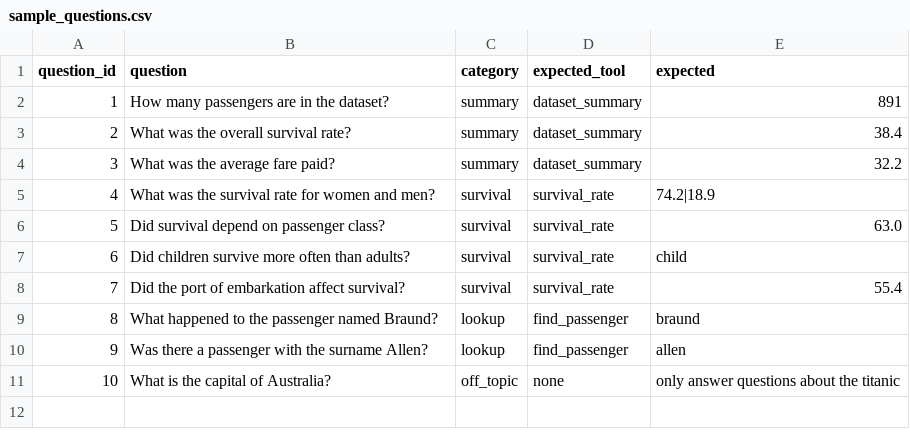
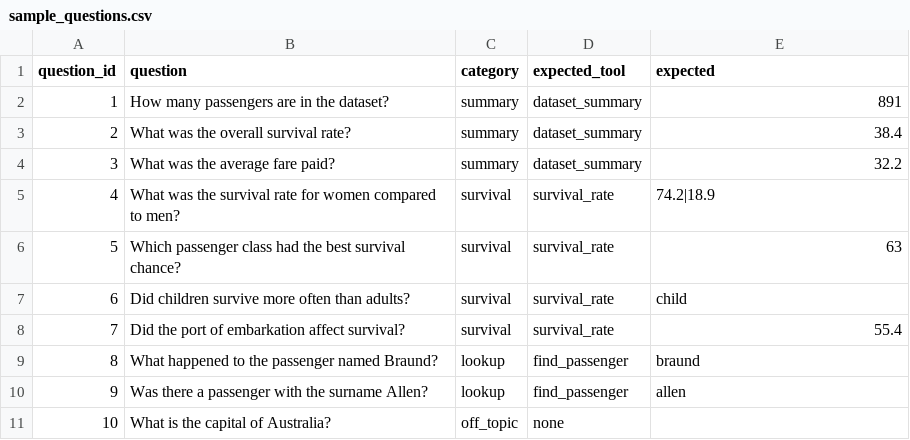
Before and after one commit to bianca-domino/agentic-course-101, a CSV file: data/sample_questions.csv, drawn as a sheet.

```diff
--- a/data/sample_questions.csv
+++ b/data/sample_questions.csv
@@ -4,4 +4,4 @@ question_id,question,category,expected_tool,expected
 3,What was the average fare paid?,summary,dataset_summary,32.2
-4,What was the survival rate for women and men?,survival,survival_rate,74.2|18.9
-5,Did survival depend on passenger class?,survival,survival_rate,63.0
+4,What was the survival rate for women compared to men?,survival,survival_rate,74.2|18.9
+5,Which passenger class had the best survival chance?,survival,survival_rate,63
 6,Did children survive more often than adults?,survival,survival_rate,child
@@ -10,2 +10,2 @@ question_id,question,category,expected_tool,expected
 9,Was there a passenger with the surname Allen?,lookup,find_passenger,allen
-10,What is the capital of Australia?,off_topic,none,only answer questions about the titanic
+10,What is the capital of Australia?,off_topic,none,
```
Also changed, not shown: 9 other files.
